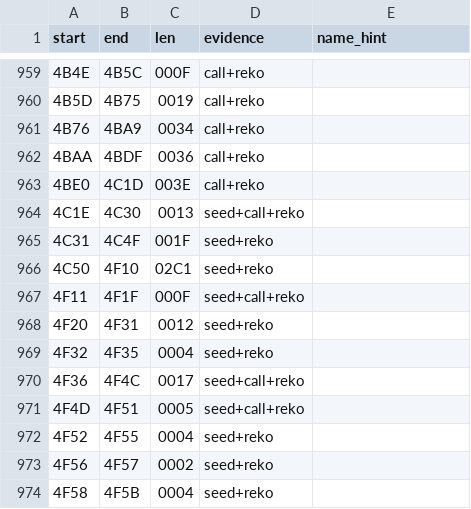
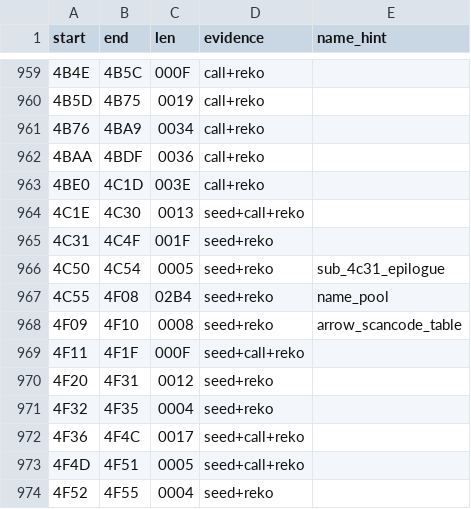
Before and after one commit to sloppy-seconds/ultima2-decompile, a TSV file: disasm/function-map.tsv, drawn as a sheet; only a part is shown, gaps mark what is left out; the shorter side is filled out with more unchanged rows.

Commit message:
asm: asm/4C50 was a string table rendered as code -- re-cut into the name pool and the arrow scancode table
The handoff's item 3, under the owner's D3 go-ahead. The span 4C50..4F10 was one file
named plane_landing_site, and most of it is not code at all: the clean wave walked a
NUL-separated table as instructions, so every name arrived cut in half (DAGGER became
an invented `add %al,0x41(%si)` plus `db "GGER"`, MACE became "CE", SWORD became "ORD").

Re-derived from original/ultimaii.exe entry by entry, each byte asserted against the
image before it was written, and confirmed independently: every group base documented in
docs/status-screen-z.md section 7 lands exactly where it must -- 19 HANDS, 29 SKIN,
36 NONE, 46 RING, 62 STRENGTH, 68 HUMAN, 72 FIGHTER -- which is the same arithmetic that
makes readied_weapon 9 print QUICK SWORD at pool[28].

Three files now: 4C50_sub_4c31_epilogue (the five-byte pop/ret that ends asm/4C31's
routine, with a note on why the boundary is left as a tiling artifact rather than merged),
4C55_name_pool (one entry per db line, each tagged with the index the code uses), and
4F09_arrow_scancode_table -- the CS:0x4F09 table that three docs cite and that had no
asm/ file at all until now. function-map.tsv's 4C50 row is split to match (hand-maintained
since the routine merges; regenerating would undo them, so the row was edited, not rebuilt).

assemble_clean.sh: 37344 bytes identical. asm_body_guard: changed in 4 marked files,
permitted. check_func green on 4C50, 4C55, 4F09 and 4F11. Side effect worth noting:
apple2_anchor_map now reads 465 DOS strings where it read 453, because the pool is
legible to it for the first time.

```diff
--- a/disasm/function-map.tsv
+++ b/disasm/function-map.tsv
@@ -965,3 +965,5 @@ start	end	len	evidence	name_hint
 4C31	4C4F	001F	seed+reko	
-4C50	4F10	02C1	seed+reko	
+4C50	4C54	0005	seed+reko	sub_4c31_epilogue
+4C55	4F08	02B4	seed+reko	name_pool
+4F09	4F10	0008	seed+reko	arrow_scancode_table
 4F11	4F1F	000F	seed+call+reko	
```
Also changed, not shown: 4 other files.
